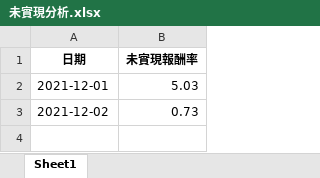
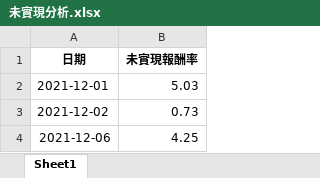
Before and after one commit to raywugithub/GoodInfo, an Excel workbook: 未實現分析.xlsx, sheet Sheet1, drawn as a sheet; values as stored, in another font and other column widths than the file's, no borders; the diff names each change by its address in the sheet, - before the commit and + after, or states it on an @@ line.

```diff
--- a/未實現分析.xlsx (sheet Sheet1)
+++ b/未實現分析.xlsx (sheet Sheet1)
+row 4: 2021-12-06 | 4.25
```
Also changed, not shown: 7 other files.
